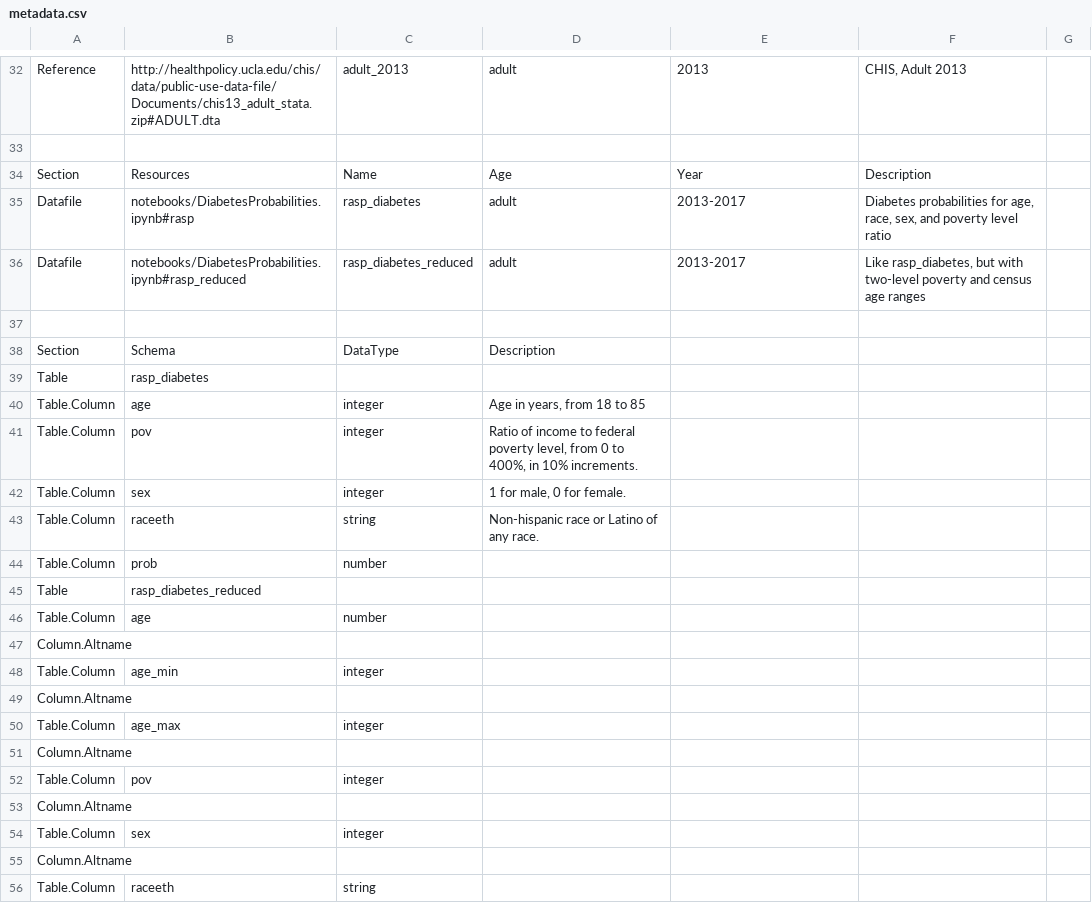
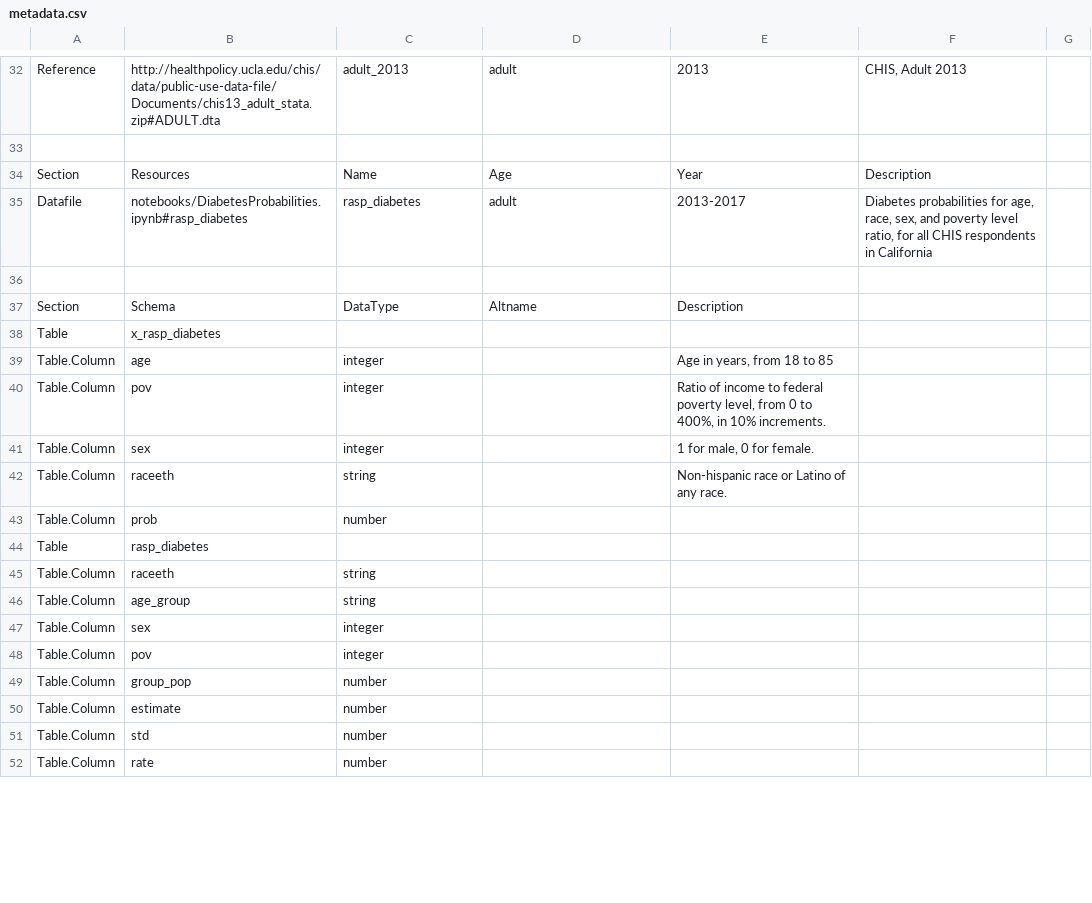
Before and after one commit to SDRDLAnalysts/data-projects, a CSV file: chis/healthpolicy.ucla.edu-chis/metadata.csv, drawn as a sheet; only a part is shown, gaps mark what is left out; the diff covers the shown part only.

Commit message:
Updates to Diabeties Rates

```diff
--- a/chis/healthpolicy.ucla.edu-chis/metadata.csv
+++ b/chis/healthpolicy.ucla.edu-chis/metadata.csv
@@ -34,23 +34,19 @@ Reference,http://healthpolicy.ucla.edu/chis/data/public-use-data-file/Documents/
 Section,Resources,Name,Age,Year,Description,
-Datafile,notebooks/DiabetesProbabilities.ipynb#rasp,rasp_diabetes,adult,2013-2017,"Diabetes probabilities for age, race, sex, and poverty level ratio",
-Datafile,notebooks/DiabetesProbabilities.ipynb#rasp_reduced,rasp_diabetes_reduced,adult,2013-2017,"Like rasp_diabetes, but with two-level poverty and census age ranges",
+Datafile,notebooks/DiabetesProbabilities.ipynb#rasp_diabetes,rasp_diabetes,adult,2013-2017,"Diabetes probabilities for age, race, sex, and poverty level ratio, for all CHIS respondents in California",
 
-Section,Schema,DataType,Description,,,
+Section,Schema,DataType,Altname,Description,,
+Table,x_rasp_diabetes,,,,,
+Table.Column,age,integer,,"Age in years, from 18 to 85",,
+Table.Column,pov,integer,,"Ratio of income to federal poverty level, from 0 to 400%, in 10% increments.",,
+Table.Column,sex,integer,,"1 for male, 0 for female.",,
+Table.Column,raceeth,string,,Non-hispanic race or Latino of any race.,,
+Table.Column,prob,number,,,,
 Table,rasp_diabetes,,,,,
-Table.Column,age,integer,"Age in years, from 18 to 85",,,
-Table.Column,pov,integer,"Ratio of income to federal poverty level, from 0 to 400%, in 10% increments.",,,
-Table.Column,sex,integer,"1 for male, 0 for female.",,,
-Table.Column,raceeth,string,Non-hispanic race or Latino of any race.,,,
-Table.Column,prob,number,,,,
-Table,rasp_diabetes_reduced,,,,,
-Table.Column,age,number,,,,
-Column.Altname,
-Table.Column,age_min,integer,,,,
-Column.Altname,
-Table.Column,age_max,integer,,,,
-Column.Altname,
+Table.Column,raceeth,string,,,,
+Table.Column,age_group,string,,,,
+Table.Column,sex,integer,,,,
 Table.Column,pov,integer,,,,
-Column.Altname,
-Table.Column,sex,integer,,,,
-Column.Altname,
-Table.Column,raceeth,string,,,,
+Table.Column,group_pop,number,,,,
+Table.Column,estimate,number,,,,
+Table.Column,std,number,,,,
+Table.Column,rate,number,,,,
```
Also changed, not shown: 2 removed rows and 2 edited cells elsewhere in this file, sandiegodata.org/sandiegodata.org-rasp/data/race_iterations.csv, 4 other files.
